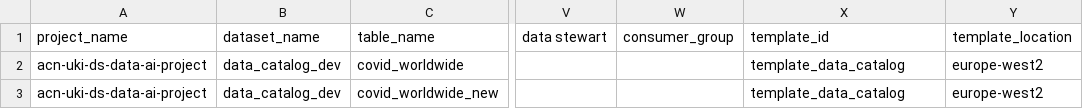
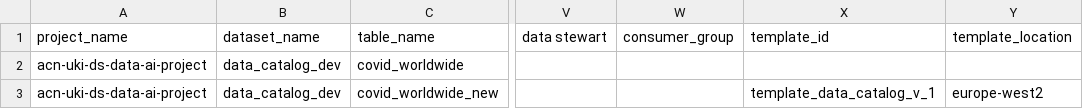
Before and after one commit to Thihahtoo/gcp-datacatalog-int-dlp, a CSV file: tags/landing/data_tags_catalog.csv, drawn as a sheet; only a part is shown, gaps mark what is left out; the diff names each change by its address in the sheet, - before the commit and + after, or states it on an @@ line.

Commit message:
add_new_feature_which_handle_not_template_id_provided

```diff
--- a/tags/landing/data_tags_catalog.csv
+++ b/tags/landing/data_tags_catalog.csv
-X2 (template_id): template_data_catalog
+X2 (template_id): (empty)
-Y2 (template_location): europe-west2
+Y2 (template_location): (empty)
-X3 (template_id): template_data_catalog
+X3 (template_id): template_data_catalog_v_1
```
Also changed, not shown: 13 other files.
